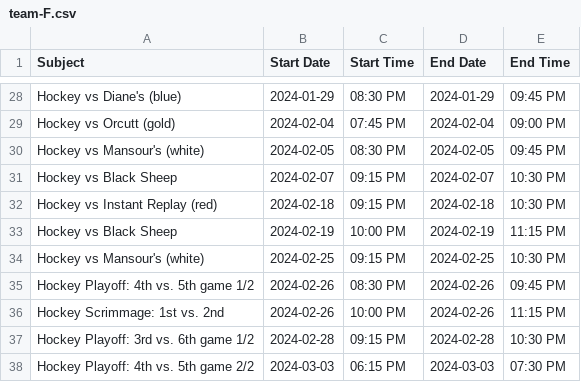
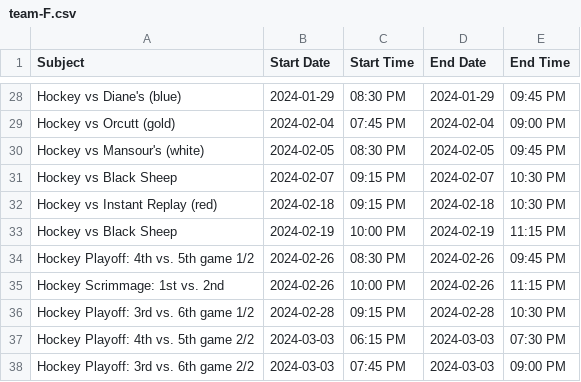
Before and after one commit to suany/scripts, a CSV file: ab-hockey/team-F.csv, drawn as a sheet; only a part is shown, gaps mark what is left out; the shorter side is filled out with more unchanged rows.

```diff
--- a/ab-hockey/team-F.csv
+++ b/ab-hockey/team-F.csv
@@ -33,3 +33,2 @@ Hockey vs Instant Replay (red),2024-02-18,09:15 PM,2024-02-18,10:30 PM
 Hockey vs Black Sheep,2024-02-19,10:00 PM,2024-02-19,11:15 PM
-Hockey vs Mansour's (white),2024-02-25,09:15 PM,2024-02-25,10:30 PM
 Hockey Playoff: 4th vs. 5th game 1/2,2024-02-26,08:30 PM,2024-02-26,09:45 PM
```
Also changed, not shown: ab-hockey/team-D.csv.
